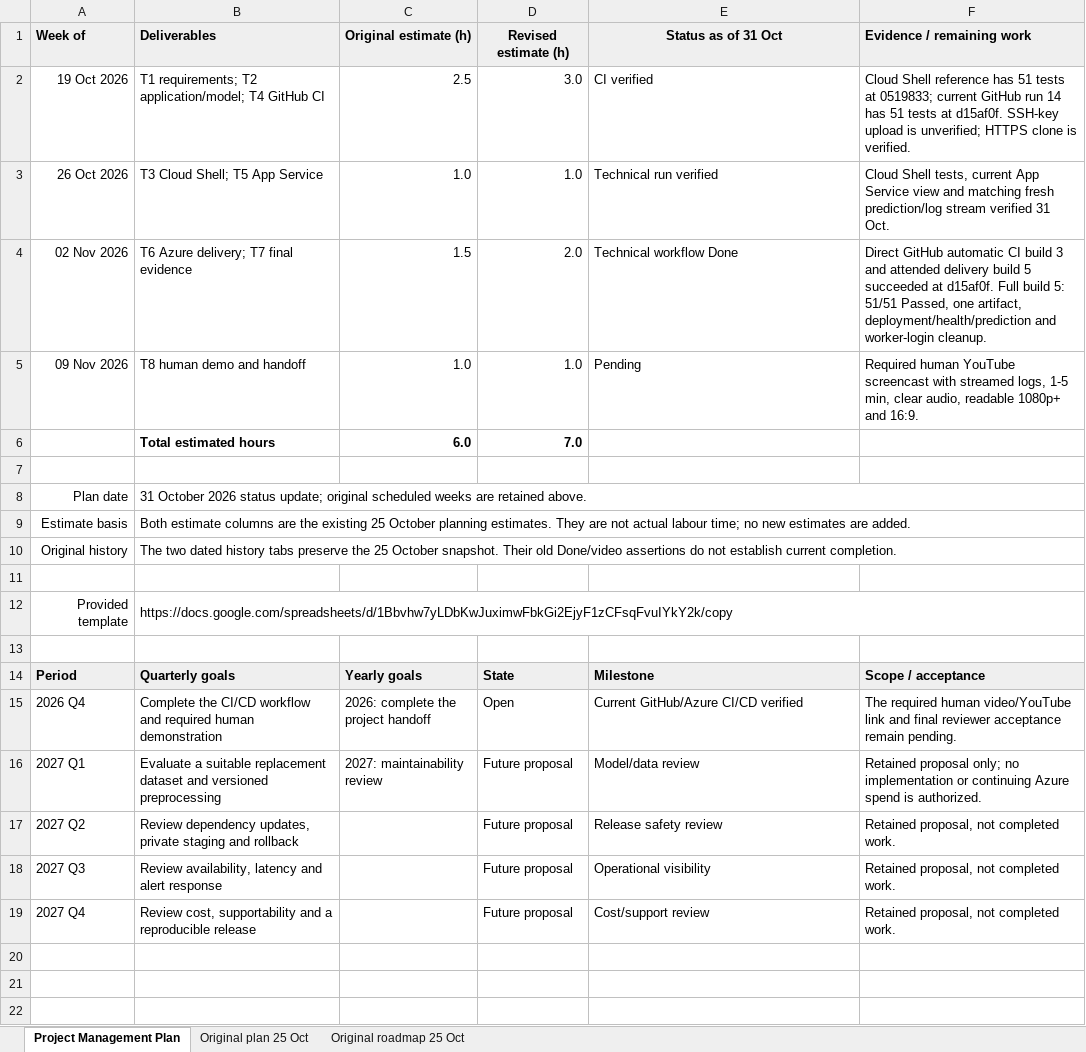
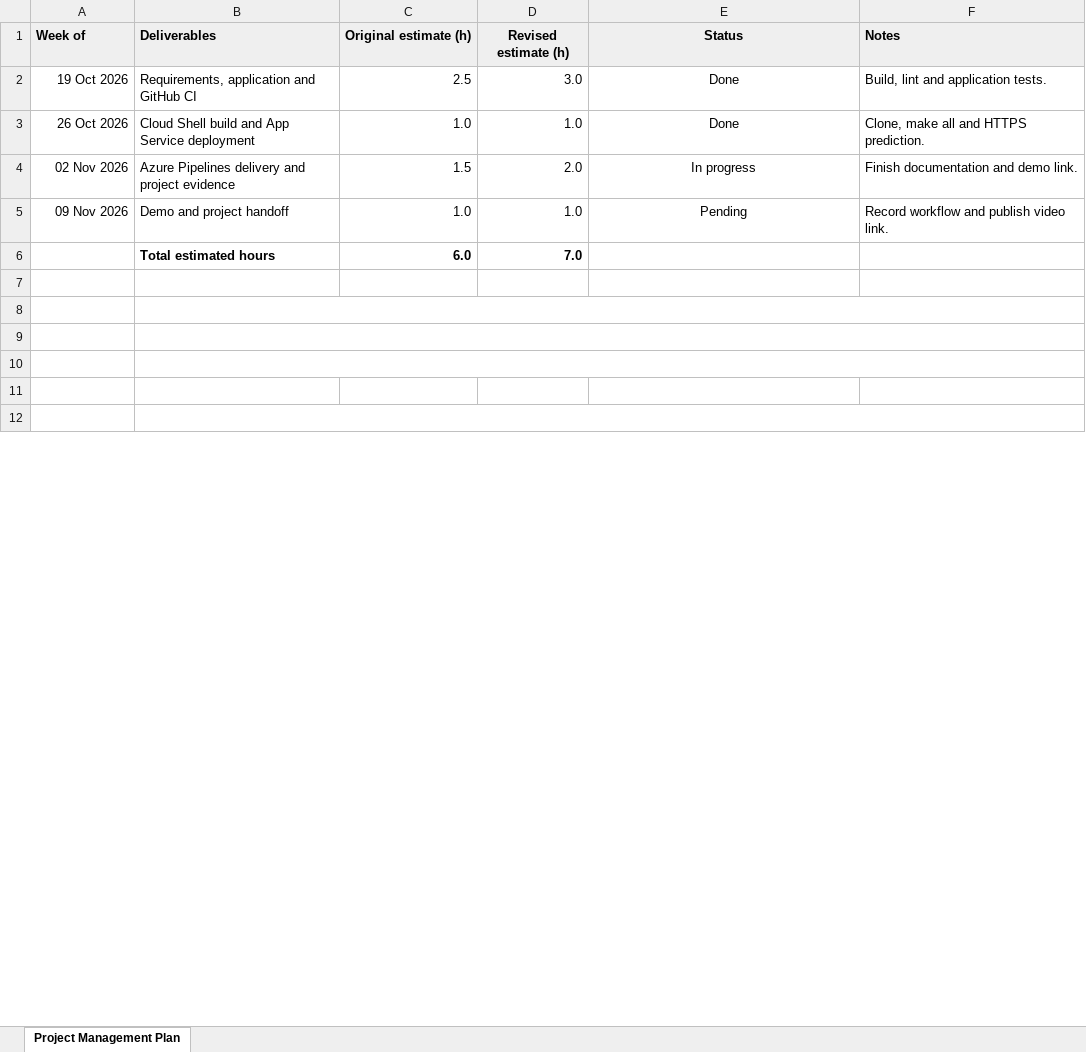
Before and after one commit to djessijorge9-ship-it/nd082-azure-cicd, an Excel workbook: docs/Project-Plan.xlsx, sheet Project Management Plan, drawn as a sheet; only a part is shown; values as stored, in another font and other column widths than the file's, no borders; removed rows and columns are numbered as before the commit, all else as after; the diff covers the shown part only; the diff names each change by its address in the sheet, - before the commit and + after, or states it on an @@ line.

Commit message:
Complete project plan and runbooks [skip ci]

```diff
--- a/docs/Project-Plan.xlsx (sheet Project Management Plan)
+++ b/docs/Project-Plan.xlsx (sheet Project Management Plan)
-sheet tab: Original plan 25 Oct
-sheet tab: Original roadmap 25 Oct
-E1: Status as of 31 Oct
+E1: Status
-F1: Evidence / remaining work
+F1: Notes
-B2: T1 requirements; T2 application/model; T4 GitHub CI
+B2: Requirements, application and GitHub CI
-E2: CI verified
+E2: Done
-E2:E5 alignment: left
+E2:E5 alignment: center
-F2: Cloud Shell reference has 51 tests at 0519833; current GitHub run 14 has 51 tests at d15af0f. SSH-key upload is unverified; HTTPS clone is verified.
+F2: Build, lint and application tests.
-B3: T3 Cloud Shell; T5 App Service
+B3: Cloud Shell build and App Service deployment
-E3: Technical run verified
+E3: Done
-F3: Cloud Shell tests, current App Service view and matching fresh prediction/log stream verified 31 Oct.
+F3: Clone, make all and HTTPS prediction.
-B4: T6 Azure delivery; T7 final evidence
+B4: Azure Pipelines delivery and project evidence
-E4: Technical workflow Done
+E4: In progress
-F4: Direct GitHub automatic CI build 3 and attended delivery build 5 succeeded at d15af0f. Full build 5: 51/51 Passed, one artifact, deployment/health/prediction and worker-login cleanup.
+F4: Finish documentation and demo link.
-B5: T8 human demo and handoff
+B5: Demo and project handoff
-F5: Required human YouTube screencast with streamed logs, 1-5 min, clear audio, readable 1080p+ and 16:9.
+F5: Record workflow and publish video link.
-row 7: (empty)
-row 8: Plan date | 31 October 2026 status update; original scheduled weeks are retained above.
-row 9: Estimate basis | Both estimate columns are the existing 25 October planning estimates. They are not actual labour time; no new estimates are added.
-row 10: Original history | The two dated history tabs preserve the 25 October snapshot. Their old Done/video assertions do not establish current completion.
-row 11: (empty)
-row 12: Provided template | https://docs.google.com/spreadsheets/d/1Bbvhw7yLDbKwJuximwFbkGi2EjyF1zCFsqFvuIYkY2k/copy
-row 13: (empty)
-row 14: Period | Quarterly goals | Yearly goals | State | Milestone | Scope / acceptance
-row 15: 2026 Q4 | Complete the CI/CD workflow and required human demonstration | 2026: complete the project handoff | Open | Current GitHub/Azure CI/CD verified | The required human video/YouTube link and final reviewer acceptance remain pending.
-row 16: 2027 Q1 | Evaluate a suitable replacement dataset and versioned preprocessing | 2027: maintainability review | Future proposal | Model/data review | Retained proposal only; no implementation or continuing Azure spend is authorized.
-row 17: 2027 Q2 | Review dependency updates, private staging and rollback |  | Future proposal | Release safety review | Retained proposal, not completed work.
-row 18: 2027 Q3 | Review availability, latency and alert response |  | Future proposal | Operational visibility | Retained proposal, not completed work.
-row 19: 2027 Q4 | Review cost, supportability and a reproducible release |  | Future proposal | Cost/support review | Retained proposal, not completed work.
+B8:F8 merged
+B9:F9 merged
+row 10: (empty)
+row 11: (empty)
+row 12: (empty)
```
Also changed, not shown: 10 added rows, 8 removed rows, 19 edited cells and cell formats elsewhere in this sheet, formulas that keep their value, 3 other files.
